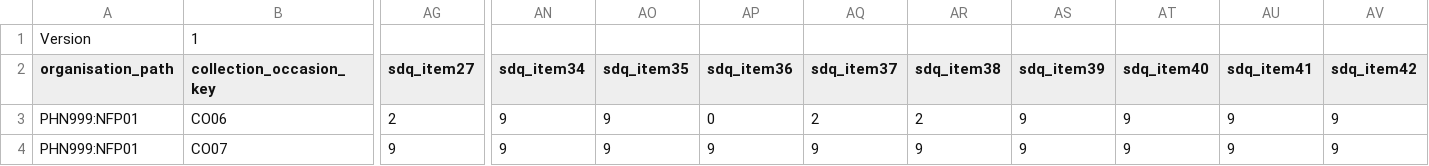
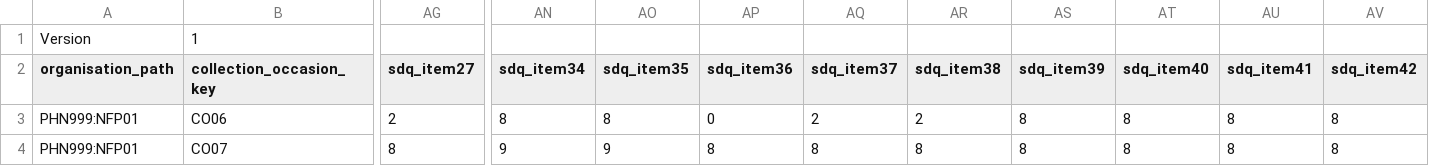
Before and after one commit to strategicdata/pmhc-mds-spec, a CSV file: data/_orig/sdq.csv, drawn as a sheet; only a part is shown, gaps mark what is left out; the diff names each change by its address in the sheet, - before the commit and + after, or states it on an @@ line.

Commit message:
SDQ not applicable should be coded as item 8, not 9.

```diff
--- a/data/_orig/sdq.csv
+++ b/data/_orig/sdq.csv
-AN3 (sdq_item34): 9
+AN3 (sdq_item34): 8
-AO3 (sdq_item35): 9
+AO3 (sdq_item35): 8
-AS3:AS4 (sdq_item39): 9
+AS3:AS4 (sdq_item39): 8
-AT3:AT4 (sdq_item40): 9
+AT3:AT4 (sdq_item40): 8
-AU3:AU4 (sdq_item41): 9
+AU3:AU4 (sdq_item41): 8
-AV3:AV4 (sdq_item42): 9
+AV3:AV4 (sdq_item42): 8
-AG4 (sdq_item27): 9
+AG4 (sdq_item27): 8
-AP4 (sdq_item36): 9
+AP4 (sdq_item36): 8
-AQ4 (sdq_item37): 9
+AQ4 (sdq_item37): 8
-AR4 (sdq_item38): 9
+AR4 (sdq_item38): 8
```
